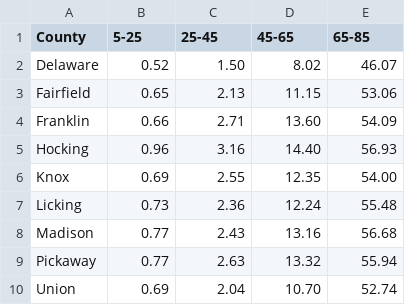
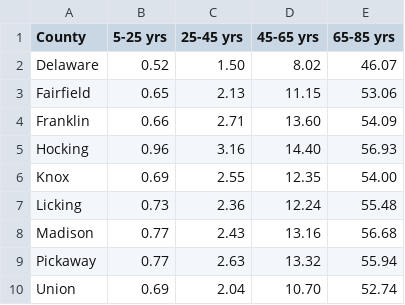
Before and after one commit to elewanto/visual-design-project, a CSV file: data/mortality_data/mortality_risk_age_grps.csv, drawn as a sheet; the diff names each change by its address in the sheet, - before the commit and + after, or states it on an @@ line.

Commit message:
changing data file

```diff
--- a/data/mortality_data/mortality_risk_age_grps.csv
+++ b/data/mortality_data/mortality_risk_age_grps.csv
-B1: 5-25
+B1: 5-25 yrs
-C1: 25-45
+C1: 25-45 yrs
-D1: 45-65
+D1: 45-65 yrs
-E1: 65-85
+E1: 65-85 yrs
```
